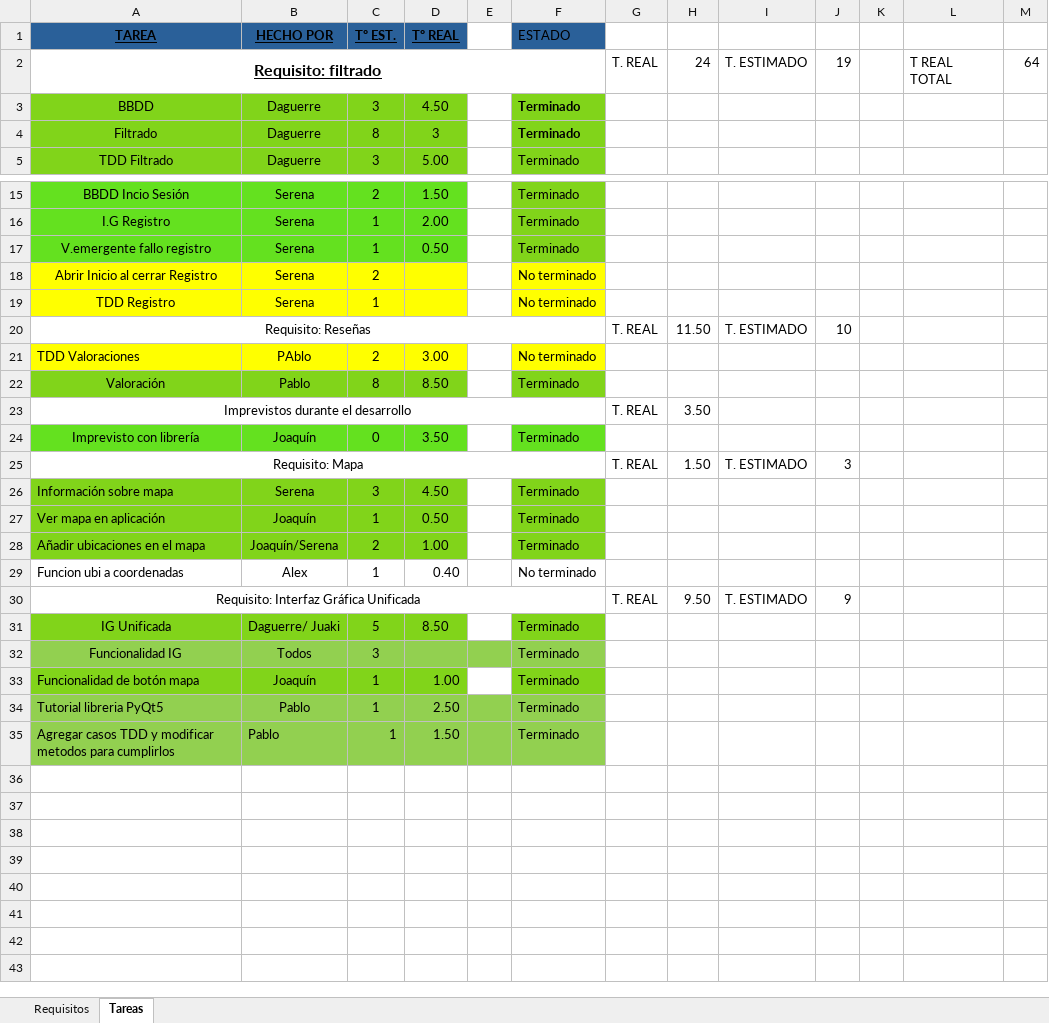
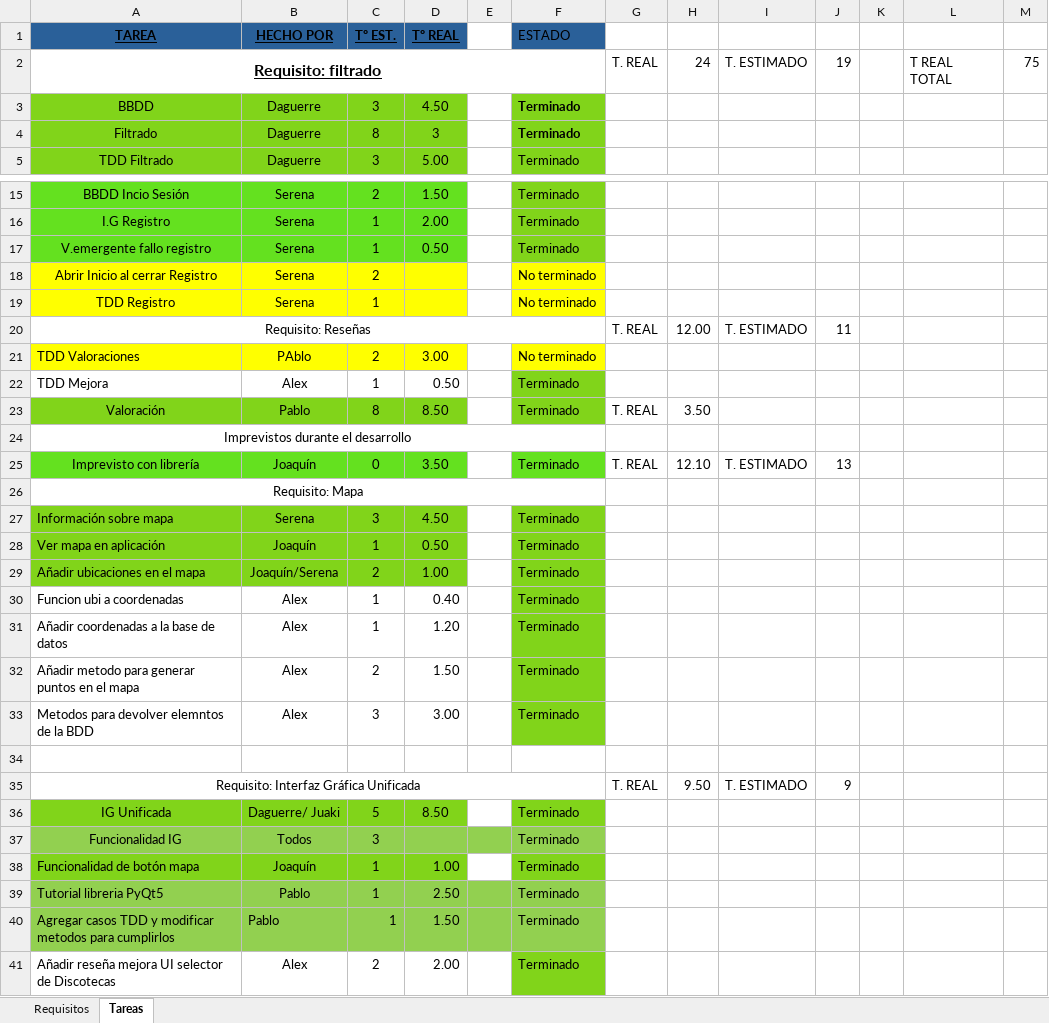
Before and after one commit to EXCALOFRIO/evently, an Excel workbook: Requisitos-Tareas.xlsx, sheet Tareas, drawn as a sheet; only a part is shown, gaps mark what is left out; values as stored, in another font and other column widths than the file's, no borders; addresses are those after the commit; the diff names each change by its address in the sheet, - before the commit and + after, or states it on an @@ line.

Commit message:
EXCEL

```diff
--- a/Requisitos-Tareas.xlsx (sheet Tareas)
+++ b/Requisitos-Tareas.xlsx (sheet Tareas)
-M2: 64
+M2: 75
-H20: 11.50
+H20: 12.00
-J20: 10
+J20: 11
+row 22: TDD Mejora | Alex | 1 | 0.50 |  | Terminado
-G23: (empty)
+G23: T. REAL
-H23: (empty)
+H23: 3.50
-G24: T. REAL
+G24: (empty)
-H24: 3.50
+H24: (empty)
-G25: (empty)
+G25: T. REAL
-H25: (empty)
+H25: 12.10
-I25: (empty)
+I25: T. ESTIMADO
-J25: (empty)
+J25: 13
-G26: T. REAL
+G26: (empty)
-H26: 1.50
+H26: (empty)
-I26: T. ESTIMADO
+I26: (empty)
-J26: 3
+J26: (empty)
-F30 (ESTADO): No terminado
+F30 (ESTADO): Terminado
-F30 fill: none
+F30 fill: #81D41A
+row 31: Añadir coordenadas a la base de datos | Alex | 1 | 1.20 |  | Terminado
+row 32: Añadir metodo para generar puntos en el mapa | Alex | 2 | 1.50 |  | Terminado
+row 33: Metodos para devolver elemntos de la BDD | Alex | 3 | 3.00 |  | Terminado
+row 34: (empty)
+row 41: Añadir reseña mejora UI selector de Discotecas | Alex | 2 | 2.00 |  | Terminado
```
Also changed, not shown: formulas that keep their value.
